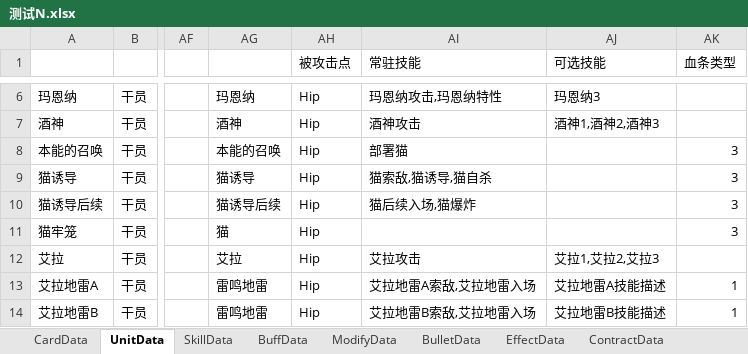
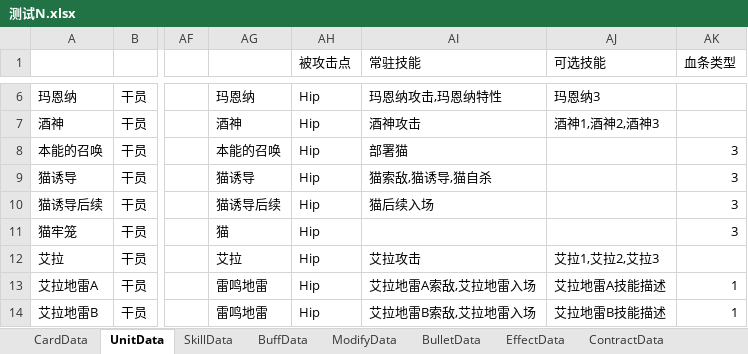
Before and after one commit to XR-857342619/ArkN, an Excel workbook: Excel/一方通行/测试N.xlsx, sheet UnitData, drawn as a sheet; only a part is shown, gaps mark what is left out; values as stored, in another font and other column widths than the file's, no borders; the diff names each change by its address in the sheet, - before the commit and + after, or states it on an @@ line.

```diff
--- a/Excel/一方通行/测试N.xlsx (sheet UnitData)
+++ b/Excel/一方通行/测试N.xlsx (sheet UnitData)
-AI10 (常驻技能): 猫后续入场,猫爆炸
+AI10 (常驻技能): 猫后续入场
```
Also changed, not shown: sheet SkillData, Excel/Main/battle.xlsx, 17 other files.
